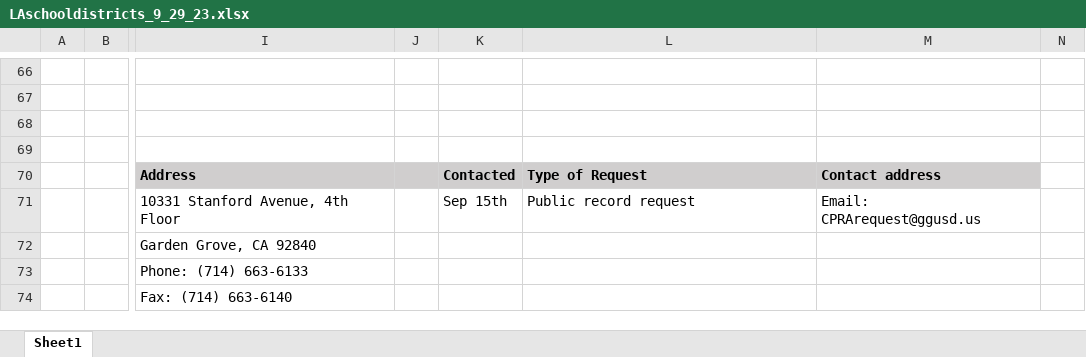
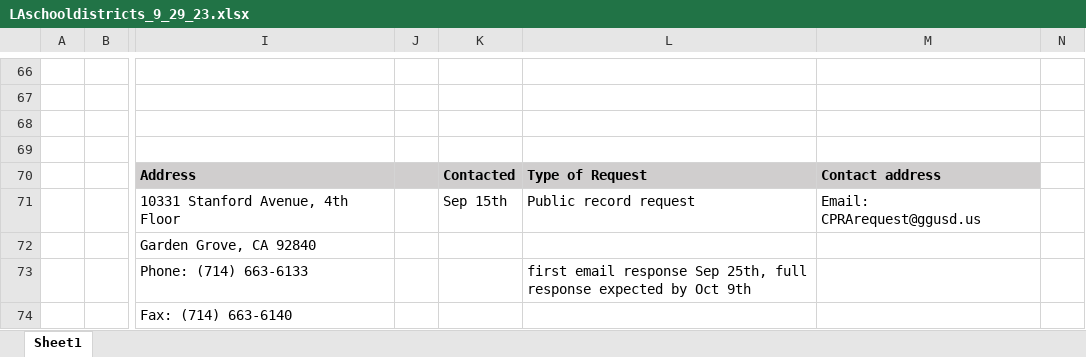
Before and after one commit to darionphan/obesitydata, an Excel workbook: datasets/LA School districts/LAschooldistricts_9_29_23.xlsx, sheet Sheet1, drawn as a sheet; only a part is shown, gaps mark what is left out; values as stored, in another font and other column widths than the file's, no borders; the diff names each change by its address in the sheet, - before the commit and + after, or states it on an @@ line.

Commit message:
Update LAschooldistricts_9_29_23.xlsx

```diff
--- a/datasets/LA School districts/LAschooldistricts_9_29_23.xlsx (sheet Sheet1)
+++ b/datasets/LA School districts/LAschooldistricts_9_29_23.xlsx (sheet Sheet1)
-L73: (empty)
+L73: first email response Sep 25th, full response expected by Oct 9th
```
